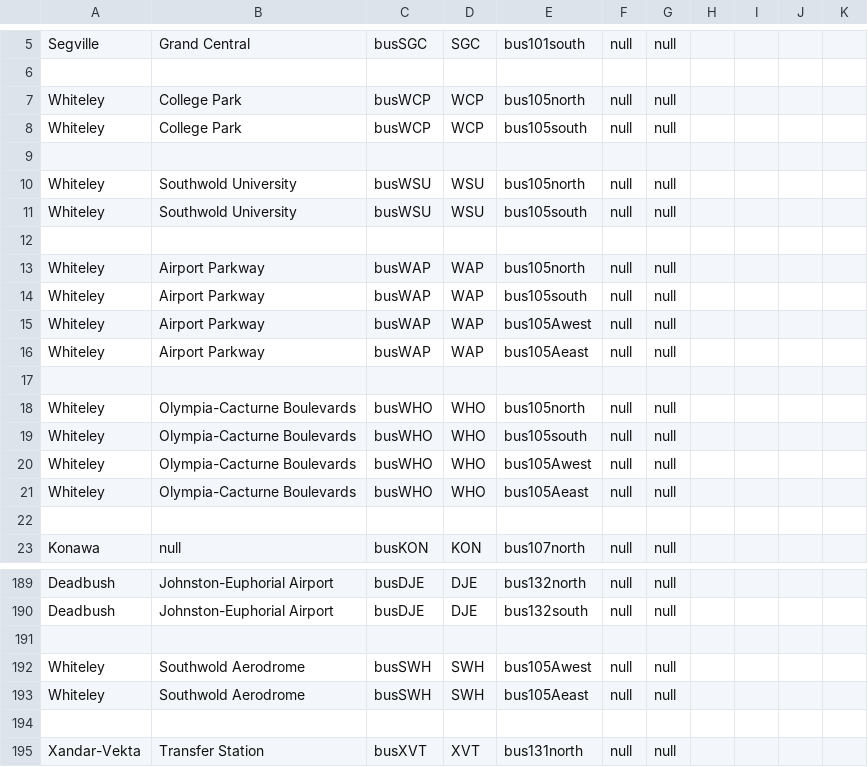
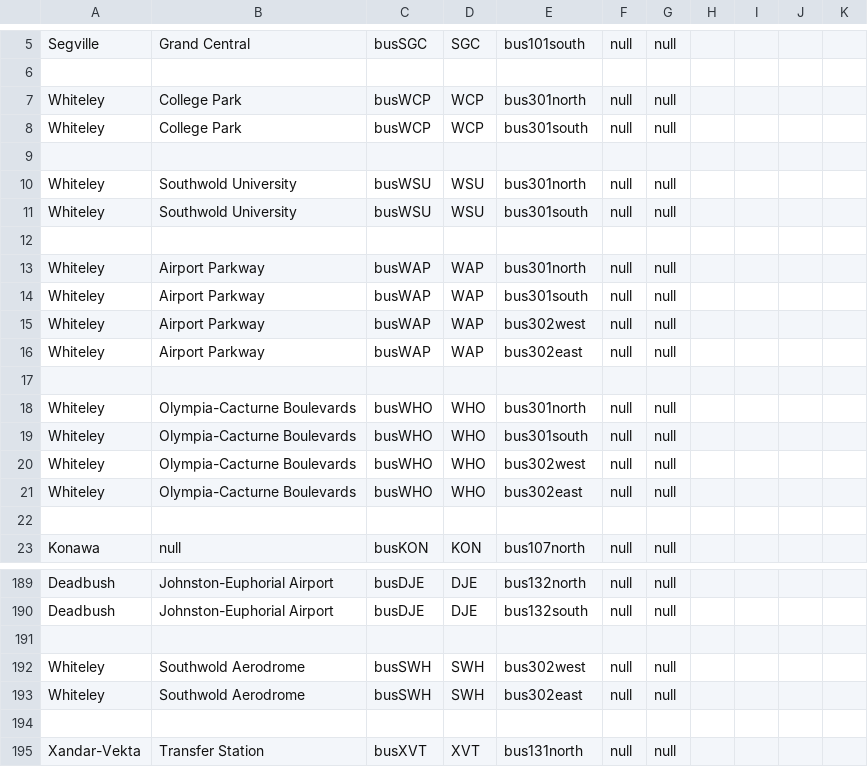
Before and after one commit to KittyCat11231/Feline-Holdings, a CSV file: src/intraroute/data/ui/stops/bus.csv, drawn as a sheet; only a part is shown, gaps mark what is left out.

Commit message:
IntraRoute data update

```diff
--- a/src/intraroute/data/ui/stops/bus.csv
+++ b/src/intraroute/data/ui/stops/bus.csv
@@ -6,17 +6,17 @@ Segville,Grand Central,busSGC,SGC,bus101south,null,null,,,,
 ,,,,,,,,,,
-Whiteley,College Park,busWCP,WCP,bus105north,null,null,,,,
-Whiteley,College Park,busWCP,WCP,bus105south,null,null,,,,
+Whiteley,College Park,busWCP,WCP,bus301north,null,null,,,,
+Whiteley,College Park,busWCP,WCP,bus301south,null,null,,,,
 ,,,,,,,,,,
-Whiteley,Southwold University,busWSU,WSU,bus105north,null,null,,,,
-Whiteley,Southwold University,busWSU,WSU,bus105south,null,null,,,,
+Whiteley,Southwold University,busWSU,WSU,bus301north,null,null,,,,
+Whiteley,Southwold University,busWSU,WSU,bus301south,null,null,,,,
 ,,,,,,,,,,
-Whiteley,Airport Parkway,busWAP,WAP,bus105north,null,null,,,,
-Whiteley,Airport Parkway,busWAP,WAP,bus105south,null,null,,,,
-Whiteley,Airport Parkway,busWAP,WAP,bus105Awest,null,null,,,,
-Whiteley,Airport Parkway,busWAP,WAP,bus105Aeast,null,null,,,,
+Whiteley,Airport Parkway,busWAP,WAP,bus301north,null,null,,,,
+Whiteley,Airport Parkway,busWAP,WAP,bus301south,null,null,,,,
+Whiteley,Airport Parkway,busWAP,WAP,bus302west,null,null,,,,
+Whiteley,Airport Parkway,busWAP,WAP,bus302east,null,null,,,,
 ,,,,,,,,,,
-Whiteley,Olympia-Cacturne Boulevards,busWHO,WHO,bus105north,null,null,,,,
-Whiteley,Olympia-Cacturne Boulevards,busWHO,WHO,bus105south,null,null,,,,
-Whiteley,Olympia-Cacturne Boulevards,busWHO,WHO,bus105Awest,null,null,,,,
-Whiteley,Olympia-Cacturne Boulevards,busWHO,WHO,bus105Aeast,null,null,,,,
+Whiteley,Olympia-Cacturne Boulevards,busWHO,WHO,bus301north,null,null,,,,
+Whiteley,Olympia-Cacturne Boulevards,busWHO,WHO,bus301south,null,null,,,,
+Whiteley,Olympia-Cacturne Boulevards,busWHO,WHO,bus302west,null,null,,,,
+Whiteley,Olympia-Cacturne Boulevards,busWHO,WHO,bus302east,null,null,,,,
 ,,,,,,,,,,
@@ -191,4 +191,4 @@ Deadbush,Johnston-Euphorial Airport,busDJE,DJE,bus132south,null,null,,,,
 ,,,,,,,,,,
-Whiteley,Southwold Aerodrome,busSWH,SWH,bus105Awest,null,null,,,,
-Whiteley,Southwold Aerodrome,busSWH,SWH,bus105Aeast,null,null,,,,
+Whiteley,Southwold Aerodrome,busSWH,SWH,bus302west,null,null,,,,
+Whiteley,Southwold Aerodrome,busSWH,SWH,bus302east,null,null,,,,
 ,,,,,,,,,,
```
Also changed, not shown: src/intraroute/data/pathfinding/bus.csv, src/intraroute/data/ui/routes/bus.csv, 3 other files.
